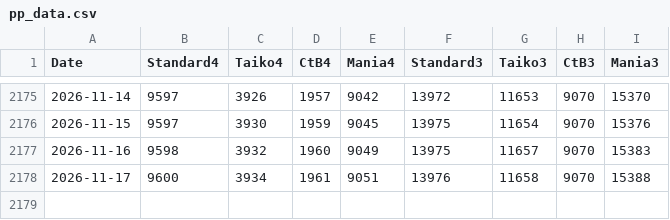
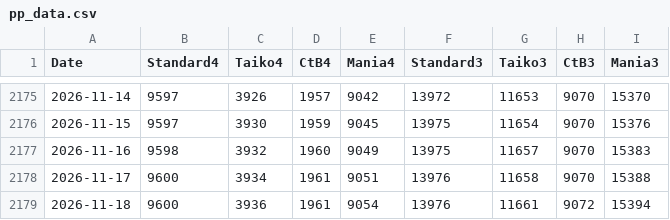
Before and after one commit to oscarcx123/osu-minimum-pp, a CSV file: pp_data.csv, drawn as a sheet; only a part is shown, gaps mark what is left out; the diff names each change by its address in the sheet, - before the commit and + after, or states it on an @@ line.

```diff
--- a/pp_data.csv
+++ b/pp_data.csv
+row 2179: 2026-11-18 | 9600 | 3936 | 1961 | 9054 | 13976 | 11661 | 9072 | 15394
```
Also changed, not shown: 1 other file.
